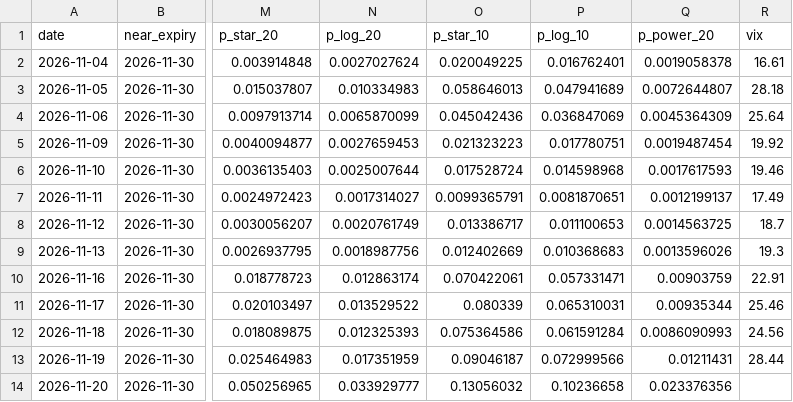
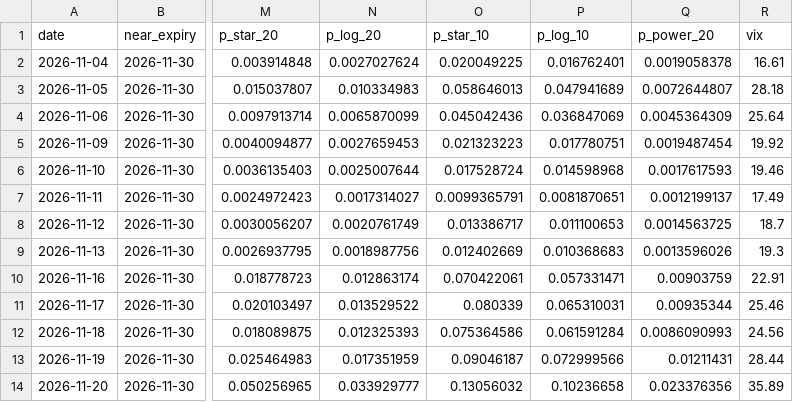
Before and after one commit to frank22lin/svix-crash-monitor, a CSV file: svix_monitor_history.csv, drawn as a sheet; only a part is shown, gaps mark what is left out; the diff names each change by its address in the sheet, - before the commit and + after, or states it on an @@ line.

```diff
--- a/svix_monitor_history.csv
+++ b/svix_monitor_history.csv
-R14 (vix): (empty)
+R14 (vix): 35.89
```
